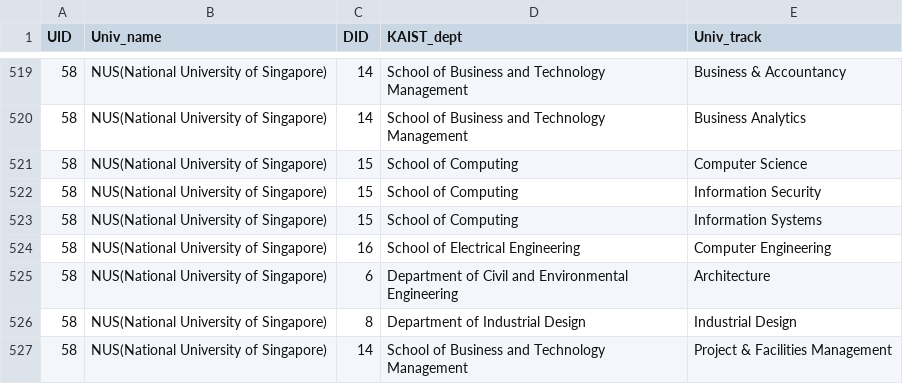
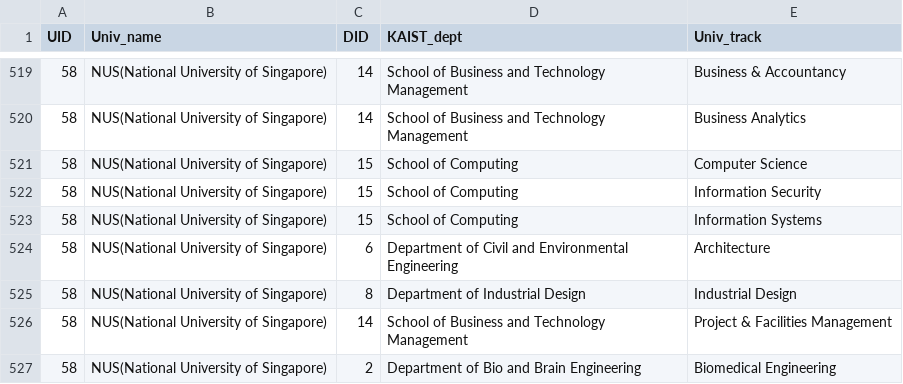
Before and after one commit to hy2850/CS360-HOEP-Project, a CSV file: csv_data/HAS_TRACK.csv, drawn as a sheet; only a part is shown, gaps mark what is left out; the shorter side is filled out with more unchanged rows.

```diff
--- a/csv_data/HAS_TRACK.csv
+++ b/csv_data/HAS_TRACK.csv
@@ -523,3 +523,2 @@ UID,Univ_name,DID,KAIST_dept,Univ_track
 58,NUS(National University of Singapore),15,School of Computing,Information Systems
-58,NUS(National University of Singapore),16,School of Electrical Engineering,Computer Engineering
 58,NUS(National University of Singapore),6,Department of Civil and Environmental Engineering,Architecture
```
Also changed, not shown: 2 other files.
